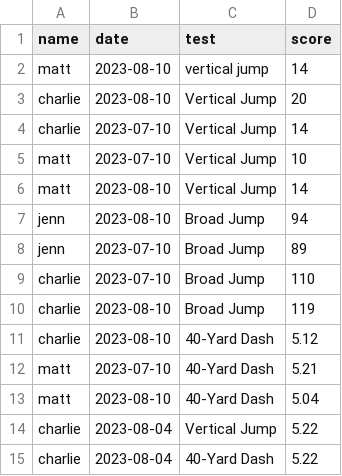
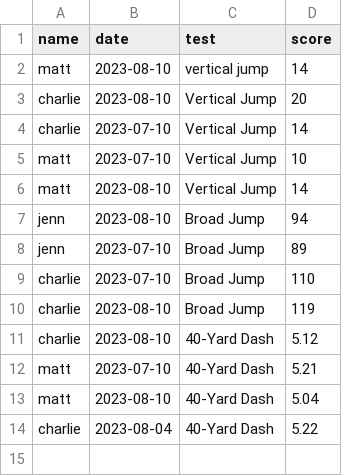
Before and after one commit to GeckoG/cintel-07, a CSV file: data/assessments.csv, drawn as a sheet; the diff names each change by its address in the sheet, - before the commit and + after, or states it on an @@ line.

Commit message:
fix data

```diff
--- a/data/assessments.csv
+++ b/data/assessments.csv
-row 14: charlie | 2023-08-04 | Vertical Jump | 5.22
```
Also changed, not shown: 1 other file.
